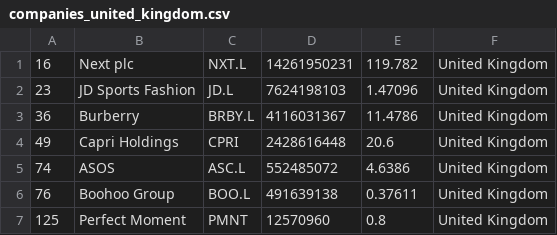
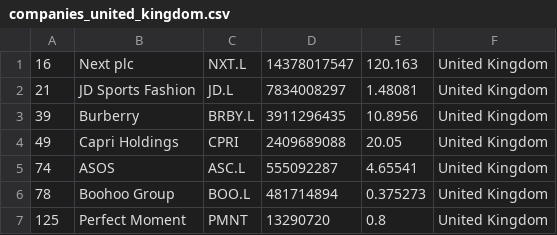
Before and after one commit to laa-hecap/exercises-silafae-2024, a CSV file: companies_united_kingdom.csv, drawn as a sheet.

```diff
--- a/companies_united_kingdom.csv
+++ b/companies_united_kingdom.csv
@@ -1,7 +1,7 @@
-"16","Next plc","NXT.L","14261950231","119.782","United Kingdom"
-"23","JD Sports Fashion","JD.L","7624198103","1.47096","United Kingdom"
-"36","Burberry","BRBY.L","4116031367","11.4786","United Kingdom"
-"49","Capri Holdings","CPRI","2428616448","20.6","United Kingdom"
-"74","ASOS","ASC.L","552485072","4.6386","United Kingdom"
-"76","Boohoo Group","BOO.L","491639138","0.37611","United Kingdom"
-"125","Perfect Moment","PMNT","12570960","0.8","United Kingdom"
+"16","Next plc","NXT.L","14378017547","120.163","United Kingdom"
+"21","JD Sports Fashion","JD.L","7834008297","1.48081","United Kingdom"
+"39","Burberry","BRBY.L","3911296435","10.8956","United Kingdom"
+"49","Capri Holdings","CPRI","2409689088","20.05","United Kingdom"
+"74","ASOS","ASC.L","555092287","4.65541","United Kingdom"
+"78","Boohoo Group","BOO.L","481714894","0.375273","United Kingdom"
+"125","Perfect Moment","PMNT","13290720","0.8","United Kingdom"
```
Also changed, not shown: companies-all.csv, companies_france.csv, 1 other file.
